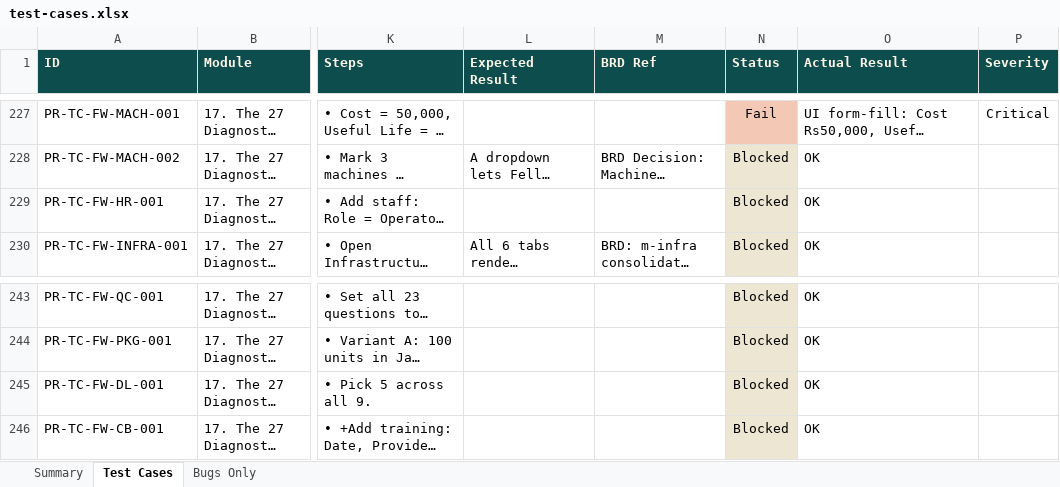
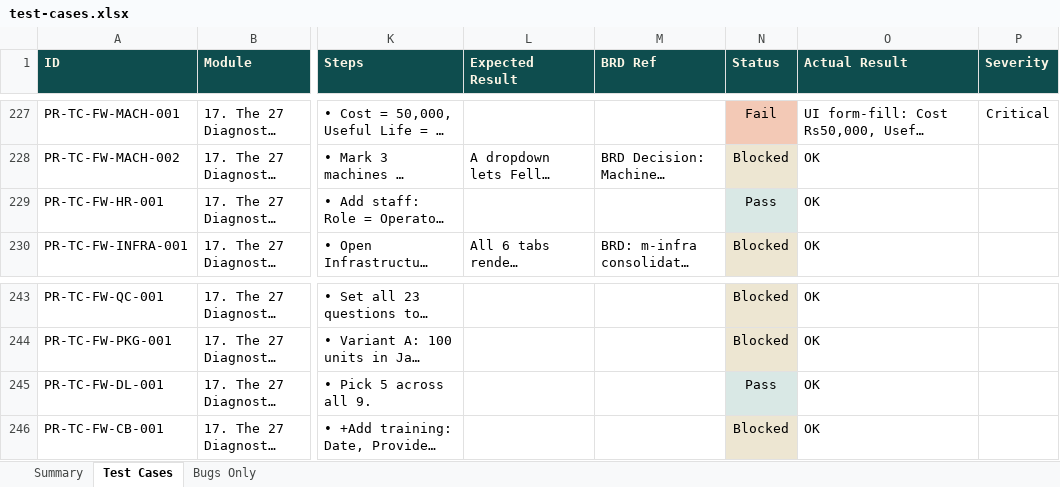
Before and after one commit to SamarthPaul/Prime-Documents, an Excel workbook: test-cases.xlsx, sheet Test Cases, drawn as a sheet; only a part is shown, gaps mark what is left out; long unchanged cells end in …; values as stored, in another font and other column widths than the file's, no borders; the diff names each change by its address in the sheet, - before the commit and + after, or states it on an @@ line.

```diff
--- a/test-cases.xlsx (sheet Test Cases)
+++ b/test-cases.xlsx (sheet Test Cases)
-N229 (Status): Blocked
+N229 (Status): Pass
-N245 (Status): Blocked
+N245 (Status): Pass
```
Also changed, not shown: 1 other file.
